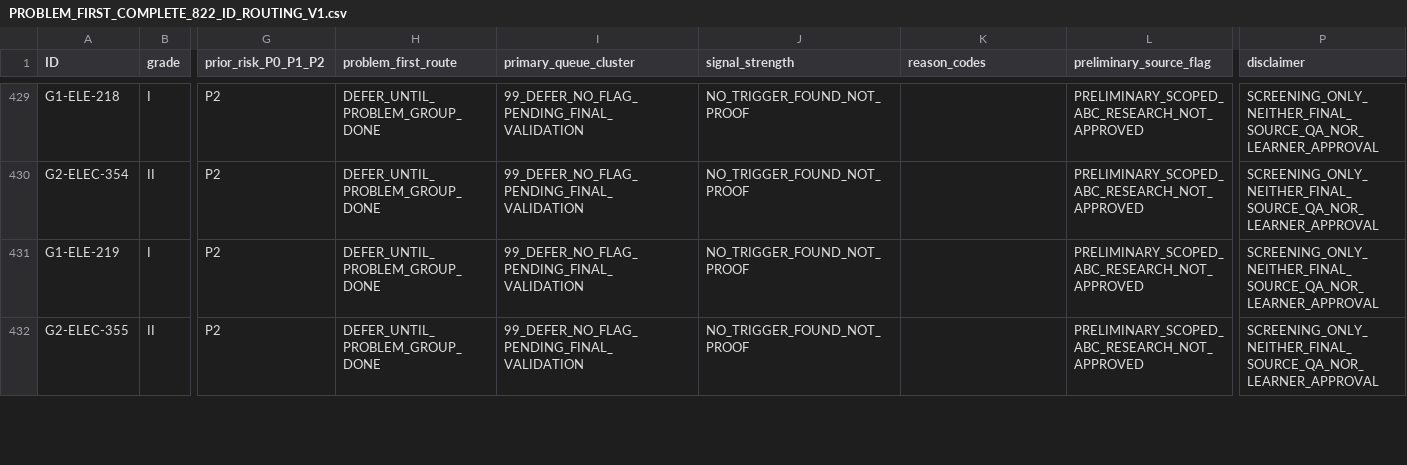
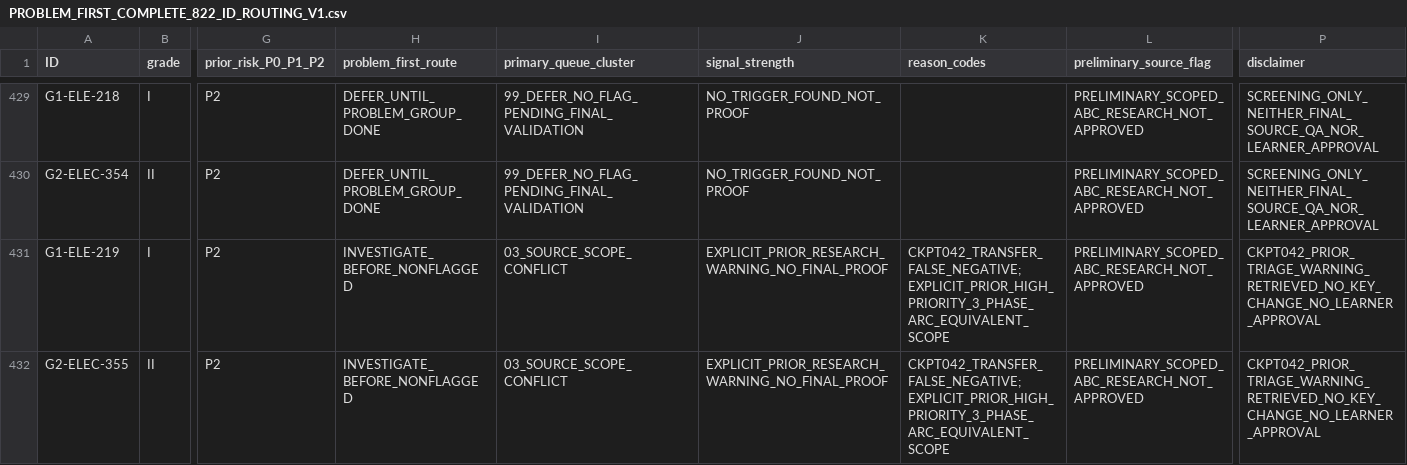
Before and after one commit to AcoBenny/ANRE_Trainer, a CSV file: docs/QUESTION_AUDIT/INTEGRATED_ADJUDICATION_2026_11_13/PROBLEM_FIRST_SCREENING_2026_11_13/PROBLEM_FIRST_COMPLETE_822_ID_ROUTING_V1.csv, drawn as a sheet; only a part is shown, gaps mark what is left out; the diff covers the shown part only; the diff names each change by its address in the sheet, - before the commit and + after, or states it on an @@ line.

Commit message:
docs(anre): promote four explicit old source-risk warnings missed in 568/822 problem-first routing

```diff
--- a/docs/QUESTION_AUDIT/INTEGRATED_ADJUDICATION_2026_11_13/PROBLEM_FIRST_SCREENING_2026_11_13/PROBLEM_FIRST_COMPLETE_822_ID_ROUTING_V1.csv
+++ b/docs/QUESTION_AUDIT/INTEGRATED_ADJUDICATION_2026_11_13/PROBLEM_FIRST_SCREENING_2026_11_13/PROBLEM_FIRST_COMPLETE_822_ID_ROUTING_V1.csv
-H431:H432 (problem_first_route): DEFER_UNTIL_PROBLEM_GROUP_DONE
+H431:H432 (problem_first_route): INVESTIGATE_BEFORE_NONFLAGGED
-I431:I432 (primary_queue_cluster): 99_DEFER_NO_FLAG_PENDING_FINAL_VALIDATION
+I431:I432 (primary_queue_cluster): 03_SOURCE_SCOPE_CONFLICT
-J431:J432 (signal_strength): NO_TRIGGER_FOUND_NOT_PROOF
+J431:J432 (signal_strength): EXPLICIT_PRIOR_RESEARCH_WARNING_NO_FINAL_PROOF
-K431:K432 (reason_codes): (empty)
+K431:K432 (reason_codes): CKPT042_TRANSFER_FALSE_NEGATIVE;EXPLICIT_PRIOR_HIGH_PRIORITY_3_PHASE_ARC_EQUIVALENT_SCOPE
-P431:P432 (disclaimer): SCREENING_ONLY_NEITHER_FINAL_SOURCE_QA_NOR_LEARNER_APPROVAL
+P431:P432 (disclaimer): CKPT042_PRIOR_TRIAGE_WARNING_RETRIEVED_NO_KEY_CHANGE_NO_LEARNER_APPROVAL
```
Also changed, not shown: 30 edited cells elsewhere in this file.
